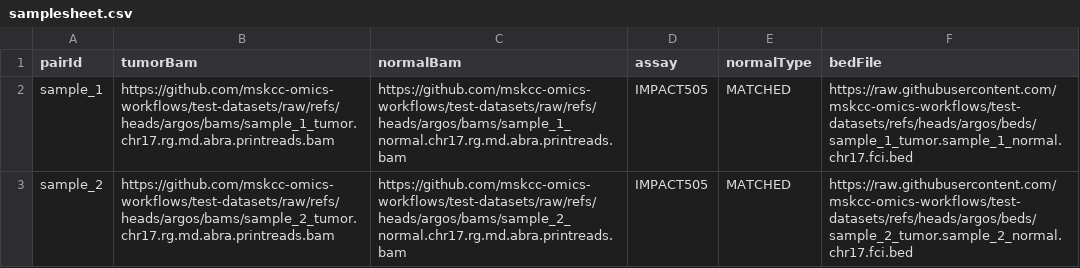
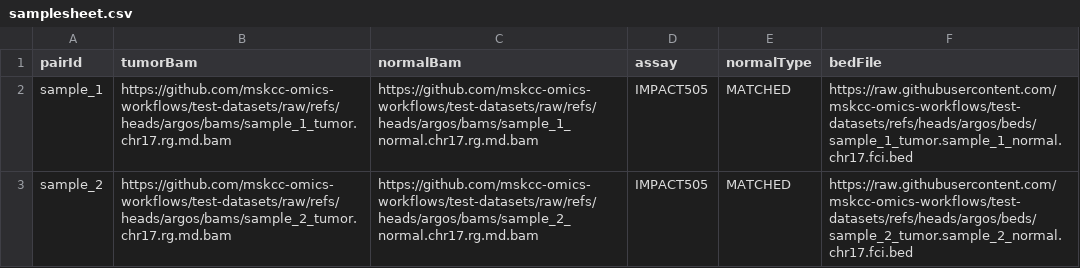
Before and after one commit to mskcc/arrakis, a CSV file: assets/samplesheet.csv, drawn as a sheet.

Commit message:
Updated test samples

```diff
--- a/assets/samplesheet.csv
+++ b/assets/samplesheet.csv
@@ -1,3 +1,3 @@
 pairId,tumorBam,normalBam,assay,normalType,bedFile
-sample_1,https://github.com/mskcc-omics-workflows/test-datasets/raw/refs/heads/argos/bams/sample_1_tumor.chr17.rg.md.abra.printreads.bam,https://github.com/mskcc-omics-workflows/test-datasets/raw/refs/heads/argos/bams/sample_1_normal.chr17.rg.md.abra.printreads.bam,IMPACT505,MATCHED,https://raw.githubusercontent.com/mskcc-omics-workflows/test-datasets/refs/heads/argos/beds/sample_1_tumor.sample_1_normal.chr17.fci.bed
-sample_2,https://github.com/mskcc-omics-workflows/test-datasets/raw/refs/heads/argos/bams/sample_2_tumor.chr17.rg.md.abra.printreads.bam,https://github.com/mskcc-omics-workflows/test-datasets/raw/refs/heads/argos/bams/sample_2_normal.chr17.rg.md.abra.printreads.bam,IMPACT505,MATCHED,https://raw.githubusercontent.com/mskcc-omics-workflows/test-datasets/refs/heads/argos/beds/sample_2_tumor.sample_2_normal.chr17.fci.bed
+sample_1,https://github.com/mskcc-omics-workflows/test-datasets/raw/refs/heads/argos/bams/sample_1_tumor.chr17.rg.md.bam,https://github.com/mskcc-omics-workflows/test-datasets/raw/refs/heads/argos/bams/sample_1_normal.chr17.rg.md.bam,IMPACT505,MATCHED,https://raw.githubusercontent.com/mskcc-omics-workflows/test-datasets/refs/heads/argos/beds/sample_1_tumor.sample_1_normal.chr17.fci.bed
+sample_2,https://github.com/mskcc-omics-workflows/test-datasets/raw/refs/heads/argos/bams/sample_2_tumor.chr17.rg.md.bam,https://github.com/mskcc-omics-workflows/test-datasets/raw/refs/heads/argos/bams/sample_2_normal.chr17.rg.md.bam,IMPACT505,MATCHED,https://raw.githubusercontent.com/mskcc-omics-workflows/test-datasets/refs/heads/argos/beds/sample_2_tumor.sample_2_normal.chr17.fci.bed
```
